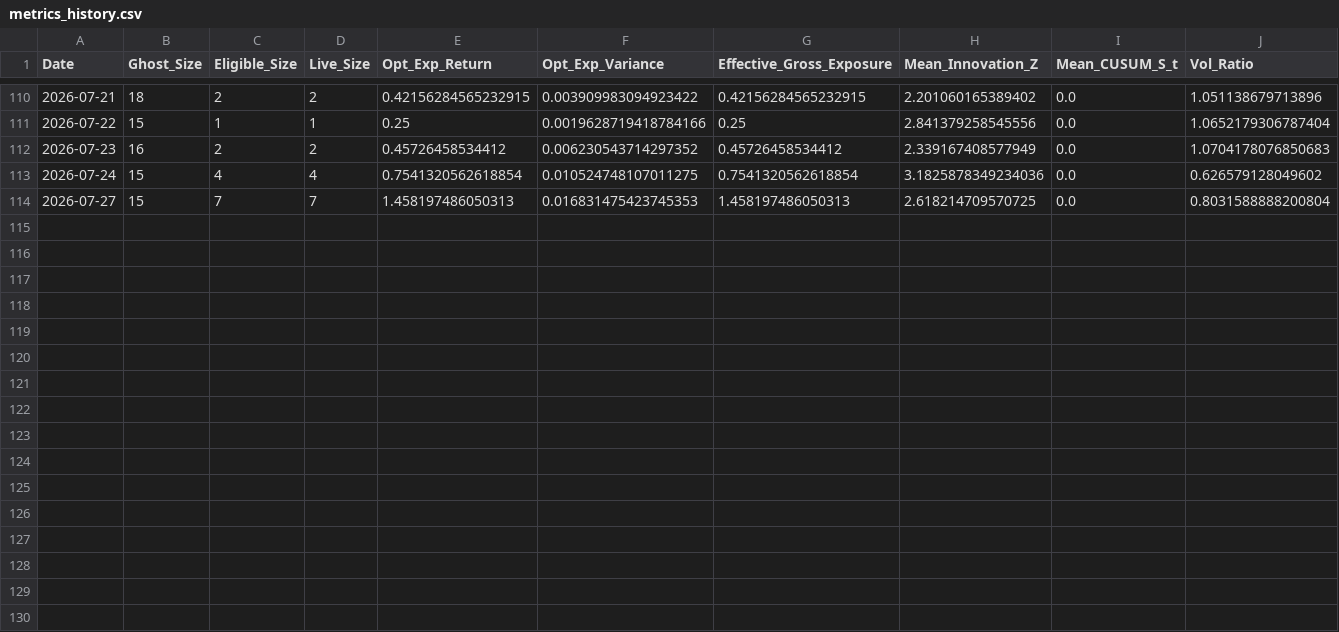
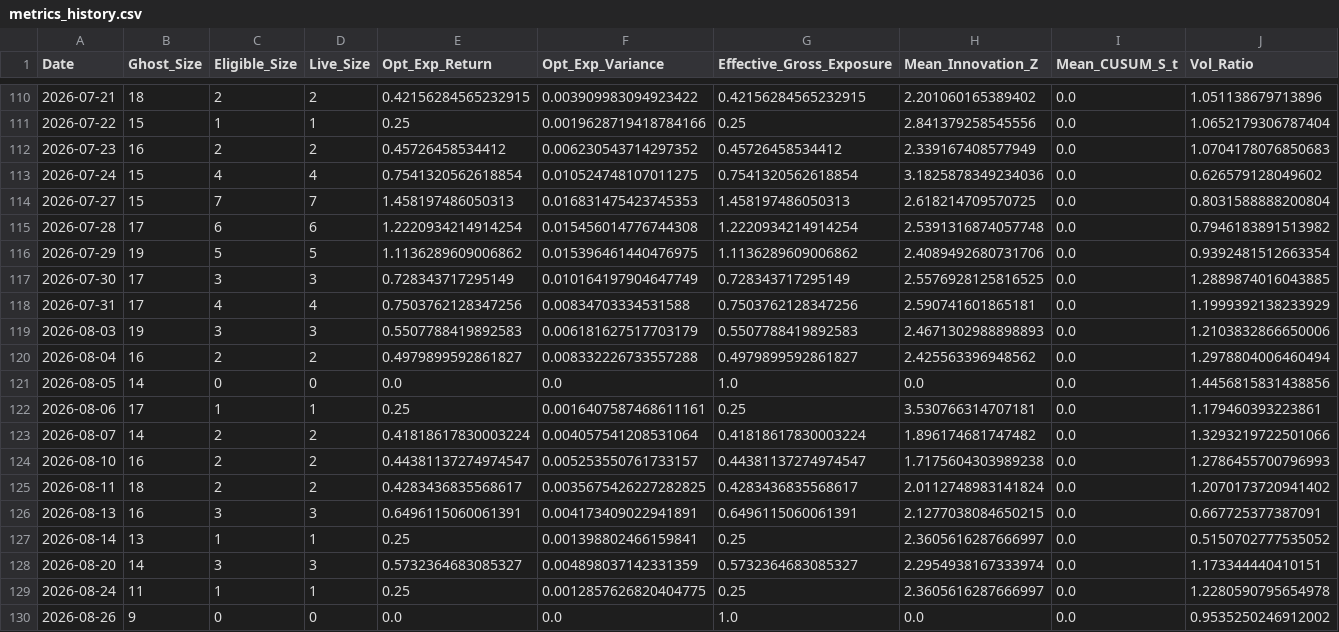
Before and after one commit to edunuke/statarb-prival, a CSV file: artifacts/model_A/autosave_20260904_163701/metrics_history.csv, drawn as a sheet; only a part is shown, gaps mark what is left out; rows hold the shown columns only; the diff names each change by its address in the sheet, - before the commit and + after, or states it on an @@ line.

```diff
--- a/artifacts/model_A/autosave_20260904_163701/metrics_history.csv
+++ b/artifacts/model_A/autosave_20260904_163701/metrics_history.csv
+row 115: 2026-07-28 | 17 | 6 | 6 | 1.2220934214914254 | 0.015456014776744308 | 1.2220934214914254 | 2.5391316874057748 | 0.0 | 0.7946183891513982
+row 116: 2026-07-29 | 19 | 5 | 5 | 1.1136289609006862 | 0.015396461440476975 | 1.1136289609006862 | 2.4089492680731706 | 0.0 | 0.9392481512663354
+row 117: 2026-07-30 | 17 | 3 | 3 | 0.728343717295149 | 0.010164197904647749 | 0.728343717295149 | 2.5576928125816525 | 0.0 | 1.2889874016043885
+row 118: 2026-07-31 | 17 | 4 | 4 | 0.7503762128347256 | 0.00834703334531588 | 0.7503762128347256 | 2.590741601865181 | 0.0 | 1.1999392138233929
+row 119: 2026-08-03 | 19 | 3 | 3 | 0.5507788419892583 | 0.006181627517703179 | 0.5507788419892583 | 2.4671302988898893 | 0.0 | 1.2103832866650006
+row 120: 2026-08-04 | 16 | 2 | 2 | 0.4979899592861827 | 0.008332226733557288 | 0.4979899592861827 | 2.425563396948562 | 0.0 | 1.2978804006460494
+row 121: 2026-08-05 | 14 | 0 | 0 | 0.0 | 0.0 | 1.0 | 0.0 | 0.0 | 1.4456815831438856
+row 122: 2026-08-06 | 17 | 1 | 1 | 0.25 | 0.0016407587468611161 | 0.25 | 3.530766314707181 | 0.0 | 1.179460393223861
+row 123: 2026-08-07 | 14 | 2 | 2 | 0.41818617830003224 | 0.004057541208531064 | 0.41818617830003224 | 1.896174681747482 | 0.0 | 1.3293219722501066
+row 124: 2026-08-10 | 16 | 2 | 2 | 0.44381137274974547 | 0.005253550761733157 | 0.44381137274974547 | 1.7175604303989238 | 0.0 | 1.2786455700796993
+row 125: 2026-08-11 | 18 | 2 | 2 | 0.4283436835568617 | 0.0035675426227282825 | 0.4283436835568617 | 2.0112748983141824 | 0.0 | 1.2070173720941402
+row 126: 2026-08-13 | 16 | 3 | 3 | 0.6496115060061391 | 0.004173409022941891 | 0.6496115060061391 | 2.1277038084650215 | 0.0 | 0.667725377387091
+row 127: 2026-08-14 | 13 | 1 | 1 | 0.25 | 0.001398802466159841 | 0.25 | 2.3605616287666997 | 0.0 | 0.5150702777535052
+row 128: 2026-08-20 | 14 | 3 | 3 | 0.5732364683085327 | 0.004898037142331359 | 0.5732364683085327 | 2.2954938167333974 | 0.0 | 1.173344440410151
+row 129: 2026-08-24 | 11 | 1 | 1 | 0.25 | 0.0012857626820404775 | 0.25 | 2.3605616287666997 | 0.0 | 1.2280590795654978
+row 130: 2026-08-26 | 9 | 0 | 0 | 0.0 | 0.0 | 1.0 | 0.0 | 0.0 | 0.9535250246912002
```
Also changed, not shown: 16 other files.
